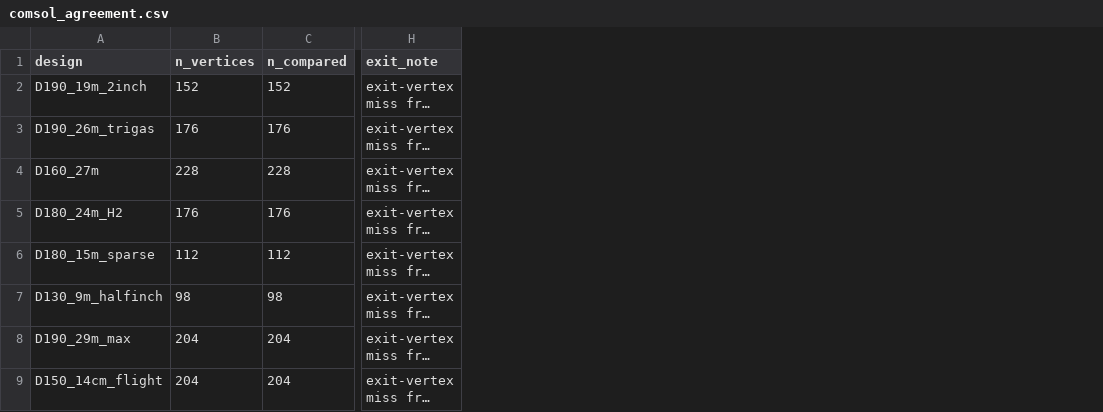
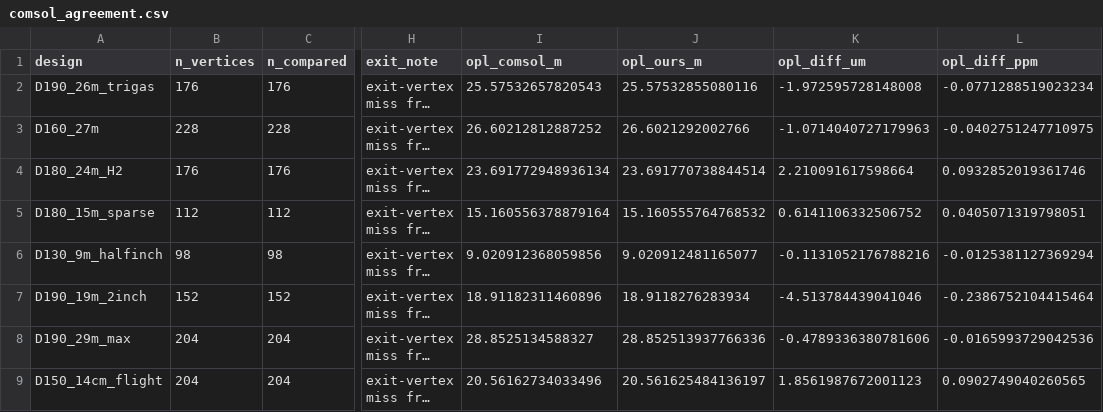
Before and after one commit to Sumant-varanasi/toroidal-cell, a CSV file: _CURRENT/drone_20m/designs/comsol/comsol_agreement.csv, drawn as a sheet; only a part is shown, gaps mark what is left out; long unchanged cells end in …; addresses are those after the commit; the diff names each change by its address in the sheet, - before the commit and + after, or states it on an @@ line.

Commit message:
Cross-validation: integrated OPL check, COMSOL vs exact tracer sub-ppm on all 9 designs

```diff
--- a/_CURRENT/drone_20m/designs/comsol/comsol_agreement.csv
+++ b/_CURRENT/drone_20m/designs/comsol/comsol_agreement.csv
+column I (opl_comsol_m), rows 2-6: 25.57532657820543 | 26.60212812887252 | 23.691772948936134 | 15.160556378879164 | 9.020912368059856; rows 8-9: 28.8525134588327 | 20.56162734033496
+column J (opl_ours_m), rows 2-6: 25.57532855080116 | 26.6021292002766 | 23.691770738844514 | 15.160555764768532 | 9.020912481165077; rows 8-9: 28.852513937766336 | 20.561625484136197
+column K (opl_diff_um), rows 2-6: -1.972595728148008 | -1.0714040727179963 | 2.210091617598664 | 0.6141106332506752 | -0.1131052176788216; rows 8-9: -0.4789336380781606 | 1.8561987672001123
+column L (opl_diff_ppm), rows 2-6: -0.0771288519023234 | -0.0402751247710975 | 0.0932852019361746 | 0.0405071319798051 | -0.0125381127369294; rows 8-9: -0.0165993729042536 | 0.0902749040260565
@@ row 2 moved to row 7: D190_19m_2inch @@
```
Also changed, not shown: 1 other file.
